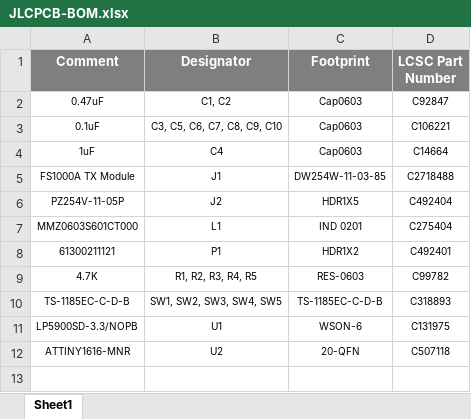
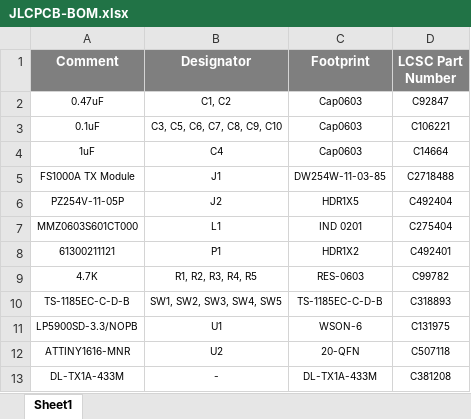
Before and after one commit to eSpark-Backup/oliverstanton-watermonitor, an Excel workbook: BOM/Fob_Transmitter/JLCPCB-BOM.xlsx, sheet Sheet1, drawn as a sheet; values as stored, in another font and other column widths than the file's, no borders; the diff names each change by its address in the sheet, - before the commit and + after, or states it on an @@ line.

```diff
--- a/BOM/Fob_Transmitter/JLCPCB-BOM.xlsx (sheet Sheet1)
+++ b/BOM/Fob_Transmitter/JLCPCB-BOM.xlsx (sheet Sheet1)
+row 13: DL-TX1A-433M | - | DL-TX1A-433M | C381208
```
Also changed, not shown: BOM/Fob_Transmitter/eSpark_BOM_Fob_Transmitter.xlsx, BOM/GTV3_Board/eSpakr-V3_Board.xlsx, 2 other files.
